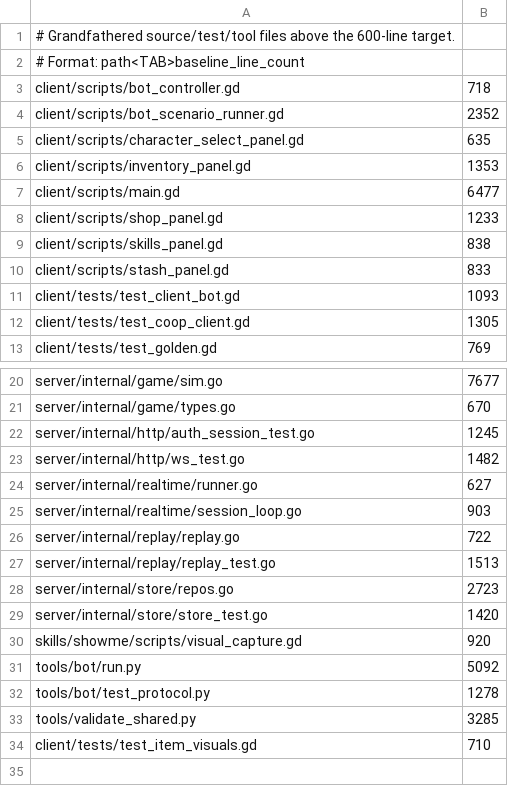
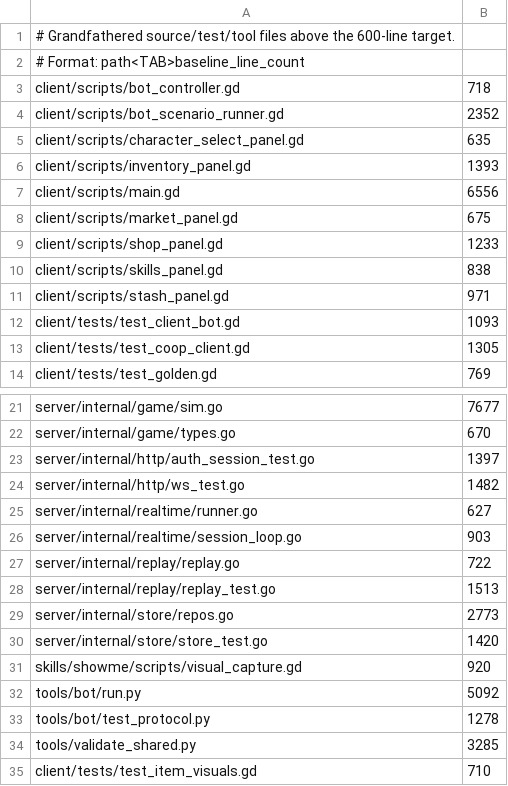
Before and after one commit to mmandrille/arpg-dev, a TSV file: .maintainability/file-size-baseline.tsv, drawn as a sheet; only a part is shown, gaps mark what is left out.

```diff
--- a/.maintainability/file-size-baseline.tsv
+++ b/.maintainability/file-size-baseline.tsv
@@ -5,7 +5,8 @@ client/scripts/bot_scenario_runner.gd	2352
 client/scripts/character_select_panel.gd	635
-client/scripts/inventory_panel.gd	1353
-client/scripts/main.gd	6477
+client/scripts/inventory_panel.gd	1393
+client/scripts/main.gd	6556
+client/scripts/market_panel.gd	675
 client/scripts/shop_panel.gd	1233
 client/scripts/skills_panel.gd	838
-client/scripts/stash_panel.gd	833
+client/scripts/stash_panel.gd	971
 client/tests/test_client_bot.gd	1093
@@ -21,3 +22,3 @@ server/internal/game/sim.go	7677
 server/internal/game/types.go	670
-server/internal/http/auth_session_test.go	1245
+server/internal/http/auth_session_test.go	1397
 server/internal/http/ws_test.go	1482
@@ -27,3 +28,3 @@ server/internal/replay/replay.go	722
 server/internal/replay/replay_test.go	1513
-server/internal/store/repos.go	2723
+server/internal/store/repos.go	2773
 server/internal/store/store_test.go	1420
```
Also changed, not shown: 2 other files.
